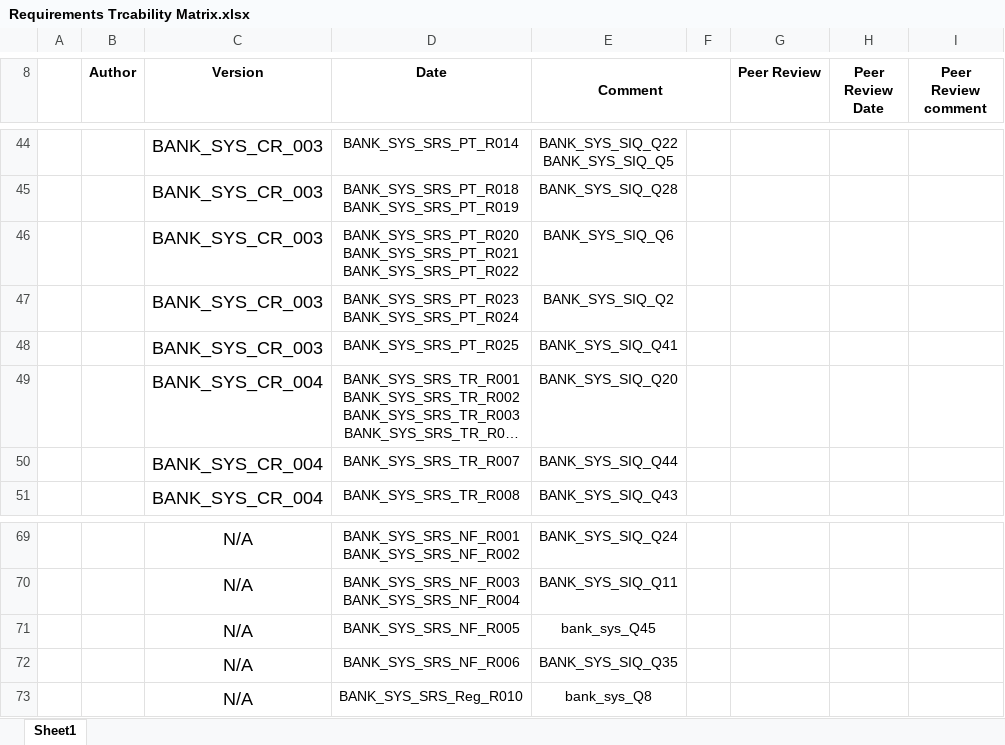
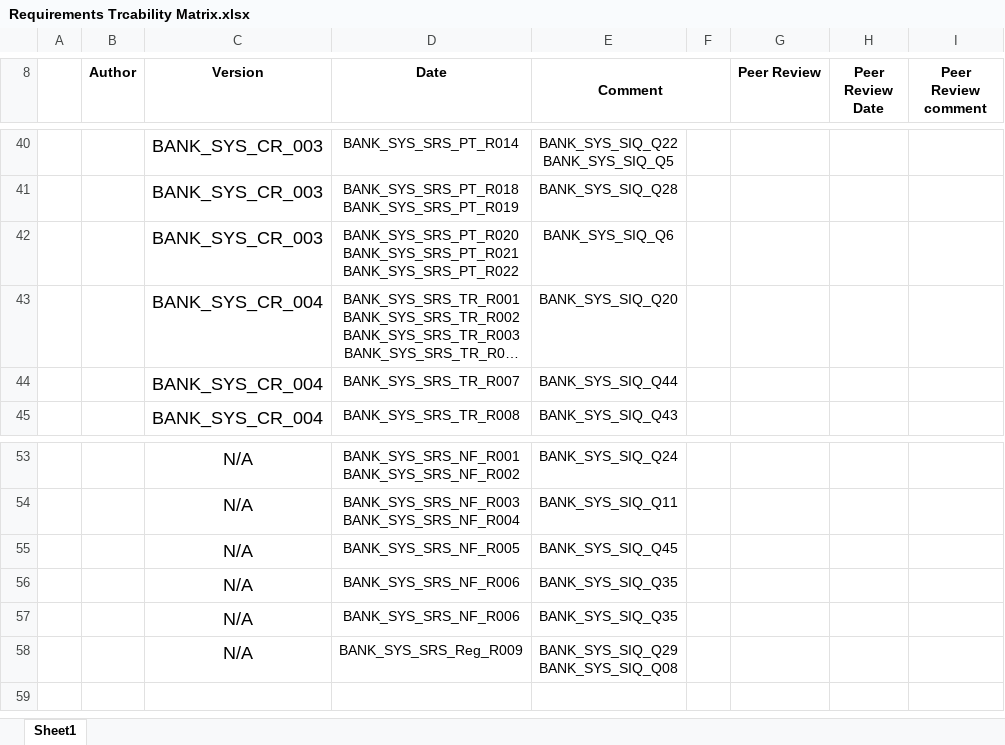
Before and after one commit to Salsabeelyf/Internet-Banking-System, an Excel workbook: PM/Requirements Trcability Matrix.xlsx, sheet Sheet1, drawn as a sheet; only a part is shown, gaps mark what is left out; long unchanged cells end in …; values as stored, in another font and other column widths than the file's, no borders; removed rows and columns are numbered as before the commit, all else as after; ↵ is a line break in a cell; the diff covers the shown part only; the diff names each change by its address in the sheet, - before the commit and + after, or states it on an @@ line.

Commit message:
Update the document based on the review comment
Update the document based on the review comment

```diff
--- a/PM/Requirements Trcability Matrix.xlsx (sheet Sheet1)
+++ b/PM/Requirements Trcability Matrix.xlsx (sheet Sheet1)
-row 47:  |  | BANK_SYS_CR_003 | BANK_SYS_SRS_PT_R023 ↵ BANK_SYS_SRS_PT_R024 | BANK_SYS_SIQ_Q2
-row 48:  |  | BANK_SYS_CR_003 | BANK_SYS_SRS_PT_R025 | BANK_SYS_SIQ_Q41
-E55 (Comment): bank_sys_Q45
+E55 (Comment): BANK_SYS_SIQ_Q45
+row 57:  |  | N/A | BANK_SYS_SRS_NF_R006 | BANK_SYS_SIQ_Q35
-D58 (Date): BANK_SYS_SRS_Reg_R010
+D58 (Date): BANK_SYS_SRS_Reg_R009
-E58 (Comment): bank_sys_Q8
+E58 (Comment): BANK_SYS_SIQ_Q29 ↵ BANK_SYS_SIQ_Q08
```
Also changed, not shown: 14 removed rows and 5 edited cells elsewhere in this sheet.
